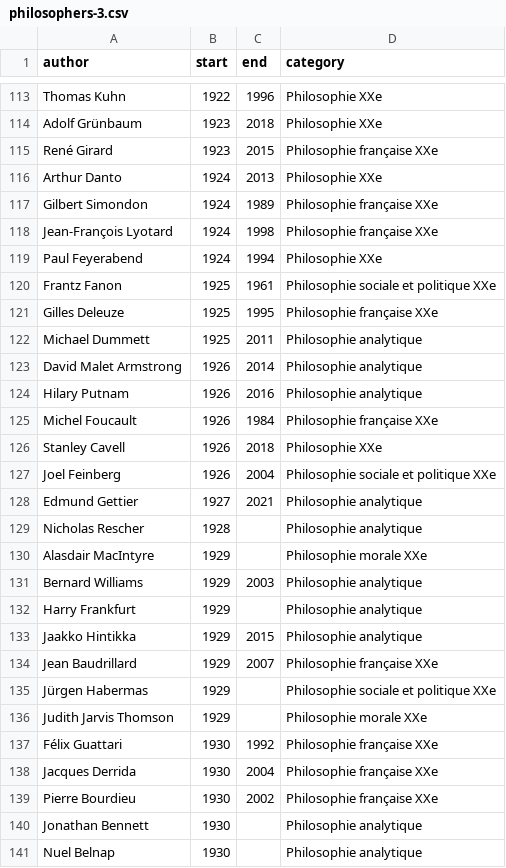
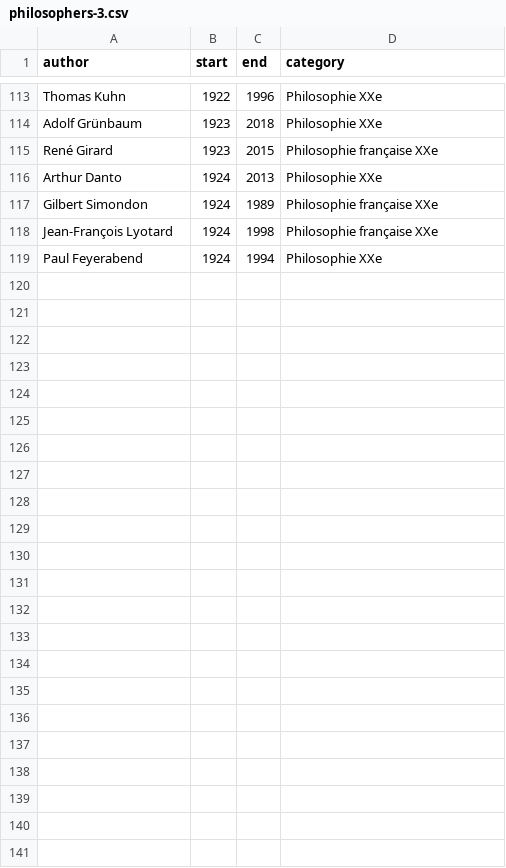
Before and after one commit to eyssette/frise-philo, a CSV file: data/philosophers-3.csv, drawn as a sheet; only a part is shown, gaps mark what is left out; the diff names each change by its address in the sheet, - before the commit and + after, or states it on an @@ line.

```diff
--- a/data/philosophers-3.csv
+++ b/data/philosophers-3.csv
-row 120: Frantz Fanon | 1925 | 1961 | Philosophie sociale et politique XXe
-row 121: Gilles Deleuze | 1925 | 1995 | Philosophie française XXe
-row 122: Michael Dummett | 1925 | 2011 | Philosophie analytique
-row 123: David Malet Armstrong | 1926 | 2014 | Philosophie analytique
-row 124: Hilary Putnam | 1926 | 2016 | Philosophie analytique
-row 125: Michel Foucault | 1926 | 1984 | Philosophie française XXe
-row 126: Stanley Cavell | 1926 | 2018 | Philosophie XXe
-row 127: Joel Feinberg | 1926 | 2004 | Philosophie sociale et politique XXe
-row 128: Edmund Gettier | 1927 | 2021 | Philosophie analytique
-row 129: Nicholas Rescher | 1928 |  | Philosophie analytique
-row 130: Alasdair MacIntyre | 1929 |  | Philosophie morale XXe
-row 131: Bernard Williams | 1929 | 2003 | Philosophie analytique
-row 132: Harry Frankfurt | 1929 |  | Philosophie analytique
-row 133: Jaakko Hintikka | 1929 | 2015 | Philosophie analytique
-row 134: Jean Baudrillard | 1929 | 2007 | Philosophie française XXe
-row 135: Jürgen Habermas | 1929 |  | Philosophie sociale et politique XXe
-row 136: Judith Jarvis Thomson | 1929 |  | Philosophie morale XXe
-row 137: Félix Guattari | 1930 | 1992 | Philosophie française XXe
-row 138: Jacques Derrida | 1930 | 2004 | Philosophie française XXe
-row 139: Pierre Bourdieu | 1930 | 2002 | Philosophie française XXe
-row 140: Jonathan Bennett | 1930 |  | Philosophie analytique
-row 141: Nuel Belnap | 1930 |  | Philosophie analytique
```
Also changed, not shown: data/philosophers-4.csv, 1 other file.
